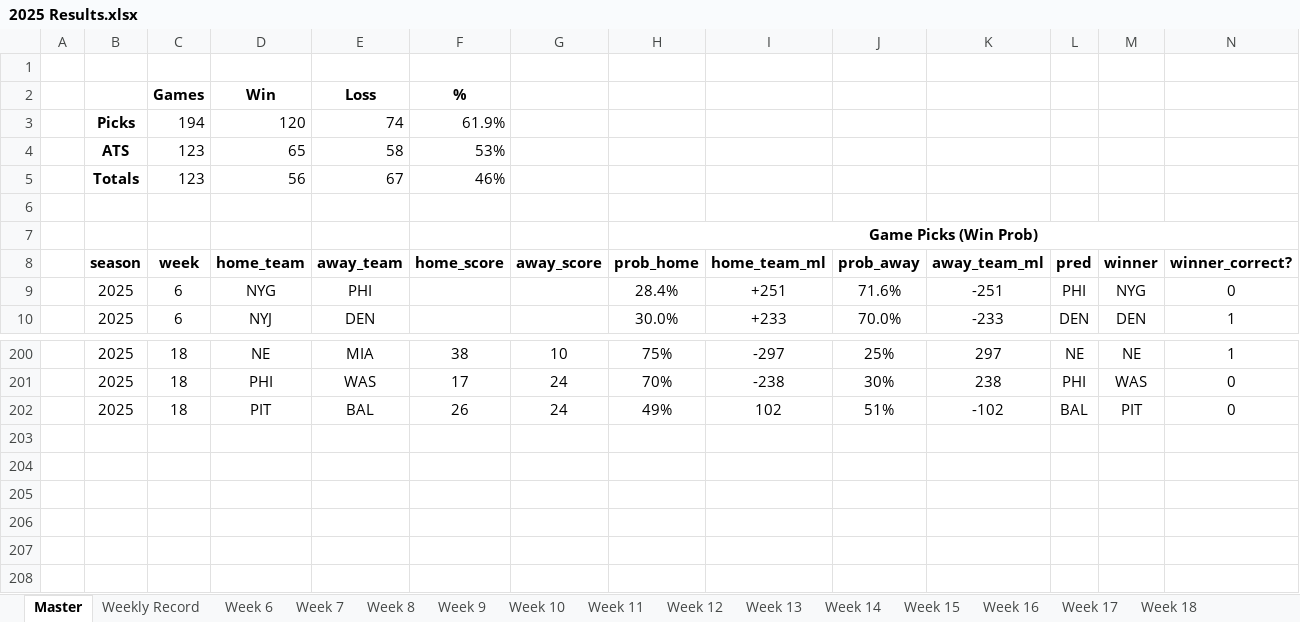
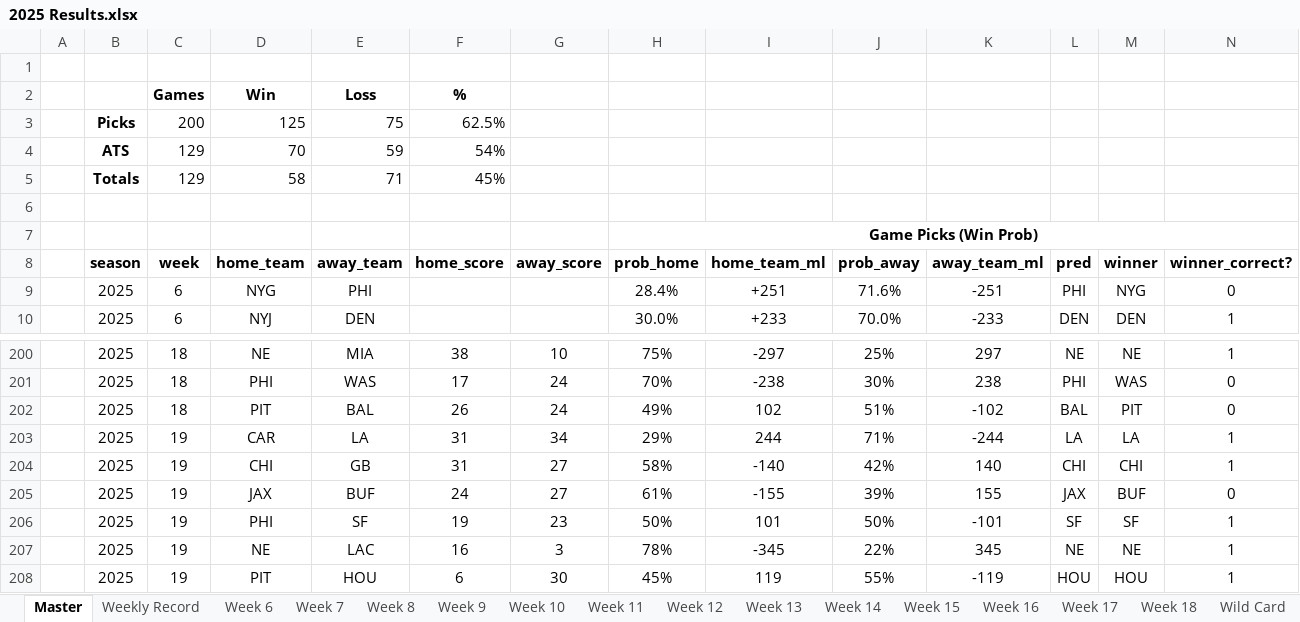
Before and after one commit to jmiller240/nfl-analytics, an Excel workbook: model results/2025 Results.xlsx, sheet Master, drawn as a sheet; only a part is shown, gaps mark what is left out; values as stored, in another font and other column widths than the file's, no borders; conditional formats not drawn; removed rows and columns are numbered as before the commit, all else as after; rows hold the shown columns only; the diff names each change by its address in the sheet, - before the commit and + after, or states it on an @@ line.

```diff
--- a/model results/2025 Results.xlsx (sheet Master)
+++ b/model results/2025 Results.xlsx (sheet Master)
+sheet tab: Wild Card
-row 3:  | Picks | 194 | 120 | 74 | 61.9%
-row 4:  | ATS | 123 | 65 | 58 | 53%
-row 5:  | Totals | 123 | 56 | 67 | 46%
+row 3:  | Picks | 200 | 125 | 75 | 62.5%
+row 4:  | ATS | 129 | 70 | 59 | 54%
+row 5:  | Totals | 129 | 58 | 71 | 45%
+row 203:  | 2025 | 19 | CAR | LA | 31 | 34 | 29% | 244 | 71% | -244 | LA | LA | 1
+row 204:  | 2025 | 19 | CHI | GB | 31 | 27 | 58% | -140 | 42% | 140 | CHI | CHI | 1
+row 205:  | 2025 | 19 | JAX | BUF | 24 | 27 | 61% | -155 | 39% | 155 | JAX | BUF | 0
+row 206:  | 2025 | 19 | PHI | SF | 19 | 23 | 50% | 101 | 50% | -101 | SF | SF | 1
+row 207:  | 2025 | 19 | NE | LAC | 16 | 3 | 78% | -345 | 22% | 345 | NE | NE | 1
+row 208:  | 2025 | 19 | PIT | HOU | 6 | 30 | 45% | 119 | 55% | -119 | HOU | HOU | 1
```
Also changed, not shown: sheet Weekly Record, 12 other files.
